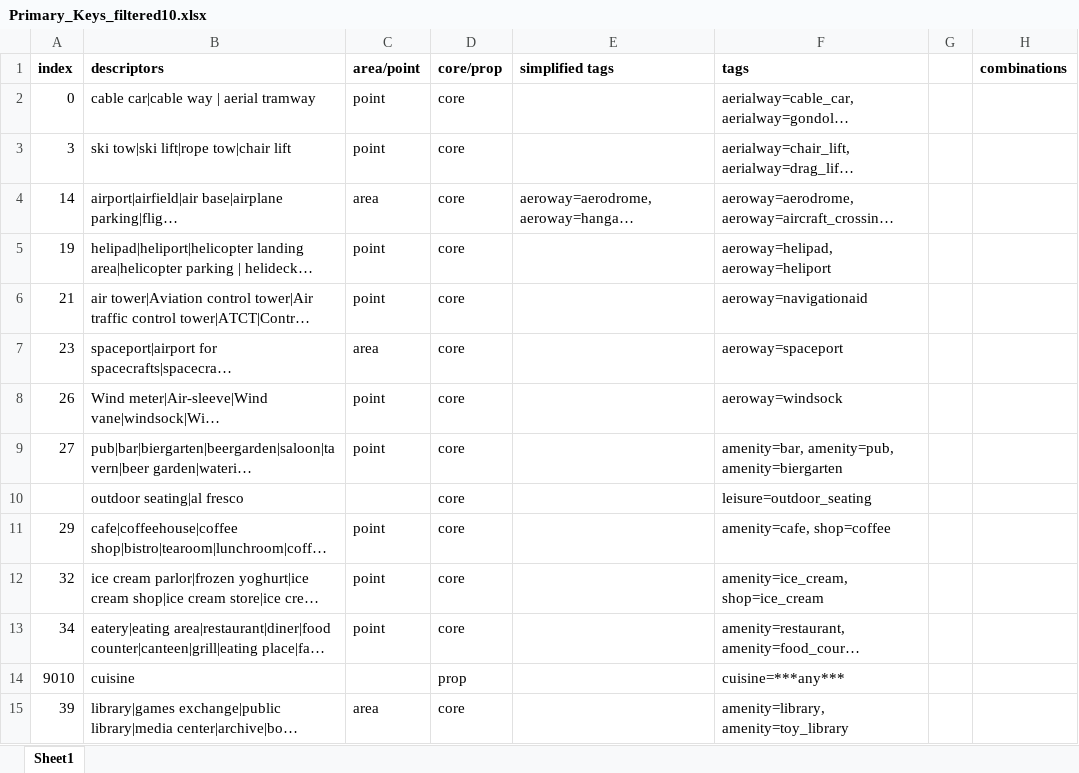
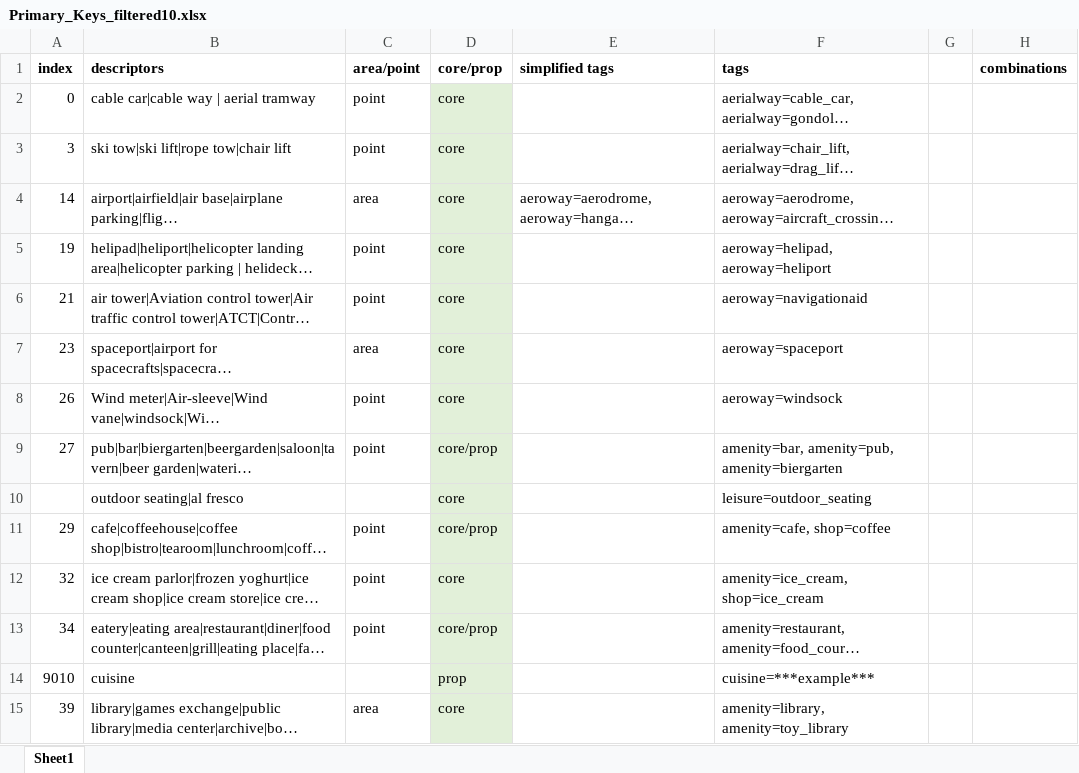
Before and after one commit to dw-innovation/kid2-spot-datageneration, an Excel workbook: datageneration/data/Primary_Keys_filtered10.xlsx, sheet Sheet1, drawn as a sheet; only a part is shown; long unchanged cells end in …; values as stored, in another font and other column widths than the file's, no borders; the diff covers the shown part only; the diff names each change by its address in the sheet, - before the commit and + after, or states it on an @@ line.

Commit message:
Added "***example***" value certain tags, combined brand&name bundles and adapted property generator accordingly

```diff
--- a/datageneration/data/Primary_Keys_filtered10.xlsx (sheet Sheet1)
+++ b/datageneration/data/Primary_Keys_filtered10.xlsx (sheet Sheet1)
-D2:D15 fill: none
+D2:D15 fill: #E2F0D9
-D9: core
+D9: core/prop
-D11: core
+D11: core/prop
-D13: core
+D13: core/prop
-F14: cuisine=***any***
+F14: cuisine=***example***
```
Also changed, not shown: 253 edited cells and cell formats elsewhere in this sheet, 6 other files.
